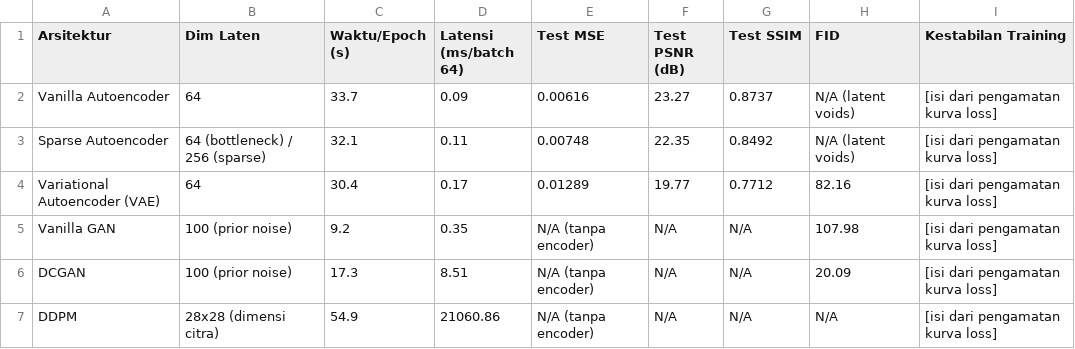
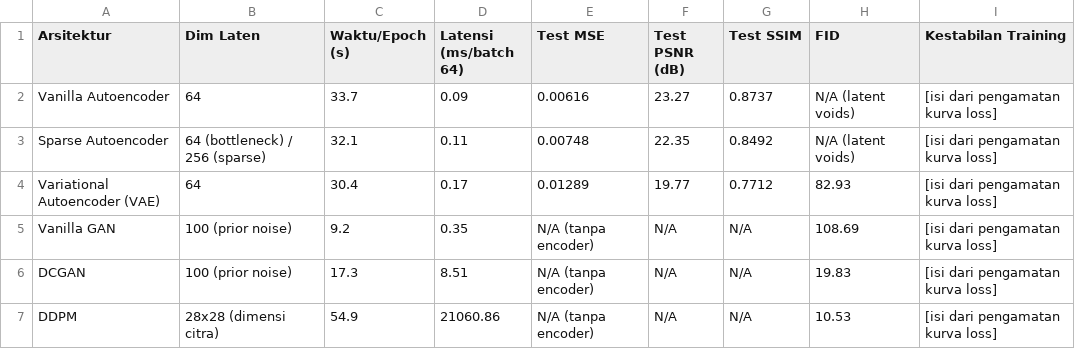
Before and after one commit to 8PiringNasiGoreng/ComparativeModelStudy, a CSV file: outputs/results/table_metrics.csv, drawn as a sheet.

```diff
--- a/outputs/results/table_metrics.csv
+++ b/outputs/results/table_metrics.csv
@@ -3,5 +3,5 @@ Vanilla Autoencoder,64,33.7,0.09,0.00616,23.27,0.8737,N/A (latent voids),[isi da
 Sparse Autoencoder,64 (bottleneck) / 256 (sparse),32.1,0.11,0.00748,22.35,0.8492,N/A (latent voids),[isi dari pengamatan kurva loss]
-Variational Autoencoder (VAE),64,30.4,0.17,0.01289,19.77,0.7712,82.16,[isi dari pengamatan kurva loss]
-Vanilla GAN,100 (prior noise),9.2,0.35,N/A (tanpa encoder),N/A,N/A,107.98,[isi dari pengamatan kurva loss]
-DCGAN,100 (prior noise),17.3,8.51,N/A (tanpa encoder),N/A,N/A,20.09,[isi dari pengamatan kurva loss]
-DDPM,28x28 (dimensi citra),54.9,21060.86,N/A (tanpa encoder),N/A,N/A,N/A,[isi dari pengamatan kurva loss]
+Variational Autoencoder (VAE),64,30.4,0.17,0.01289,19.77,0.7712,82.93,[isi dari pengamatan kurva loss]
+Vanilla GAN,100 (prior noise),9.2,0.35,N/A (tanpa encoder),N/A,N/A,108.69,[isi dari pengamatan kurva loss]
+DCGAN,100 (prior noise),17.3,8.51,N/A (tanpa encoder),N/A,N/A,19.83,[isi dari pengamatan kurva loss]
+DDPM,28x28 (dimensi citra),54.9,21060.86,N/A (tanpa encoder),N/A,N/A,10.53,[isi dari pengamatan kurva loss]
```
Also changed, not shown: 3 other files.
